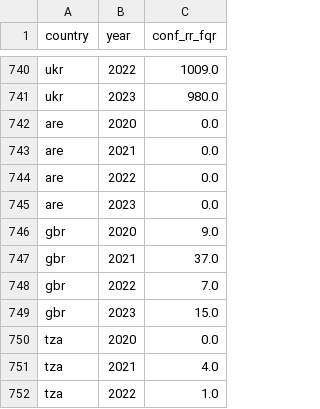
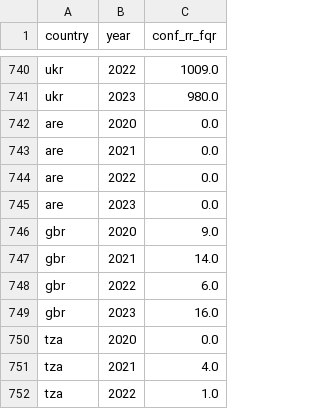
Before and after one commit to open-numbers/ddf--who--tb_burden_estimates, a CSV file: ddf--datapoints--conf_rr_fqr--by--country--year.csv, drawn as a sheet; only a part is shown, gaps mark what is left out.

```diff
--- a/ddf--datapoints--conf_rr_fqr--by--country--year.csv
+++ b/ddf--datapoints--conf_rr_fqr--by--country--year.csv
@@ -746,5 +746,5 @@ are,2023,0.0
 gbr,2020,9.0
-gbr,2021,37.0
-gbr,2022,7.0
-gbr,2023,15.0
+gbr,2021,14.0
+gbr,2022,6.0
+gbr,2023,16.0
 tza,2020,0.0
```
Also changed, not shown: ddf--datapoints--conf_rr_fqr_tx--by--country--year.csv, ddf--datapoints--conf_rr_nfqr--by--country--year.csv, 32 other files.
